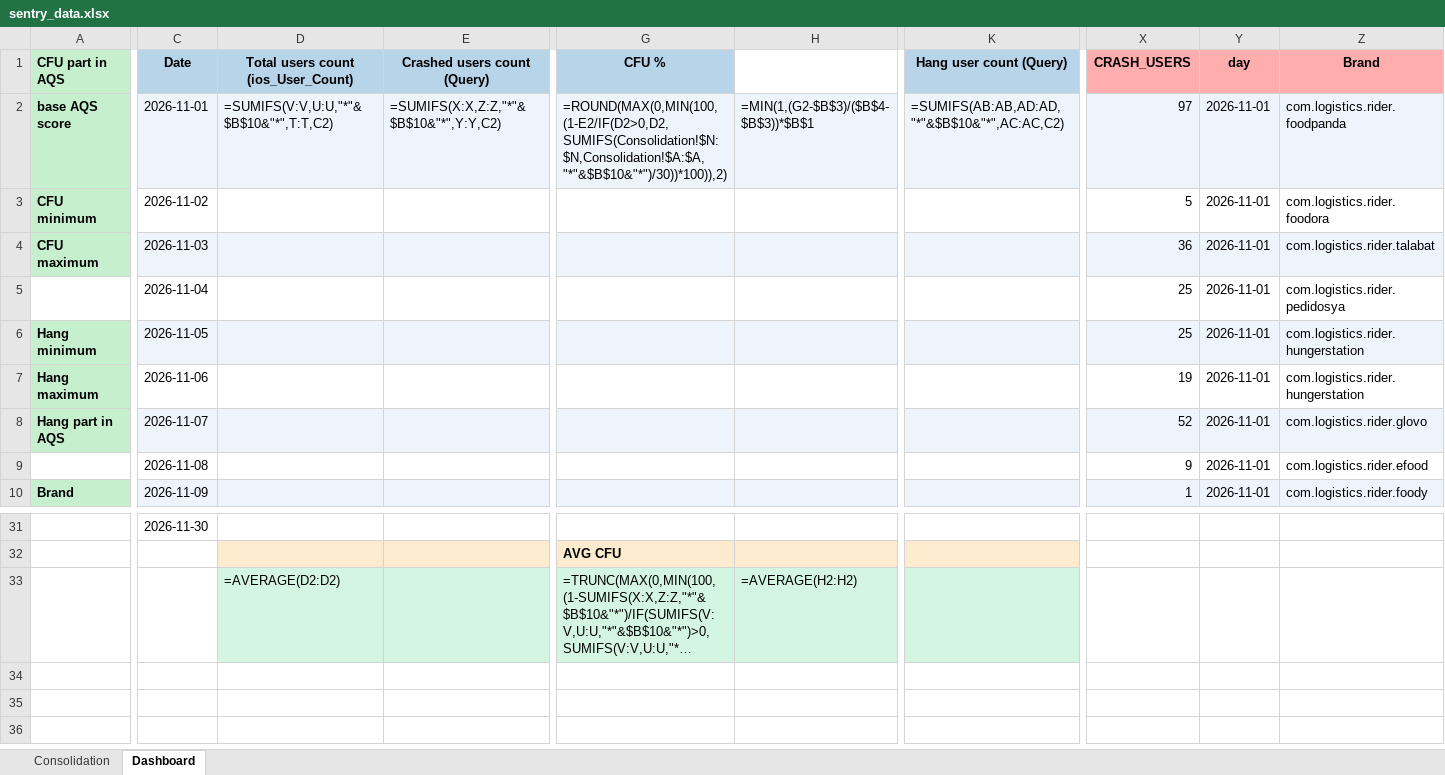
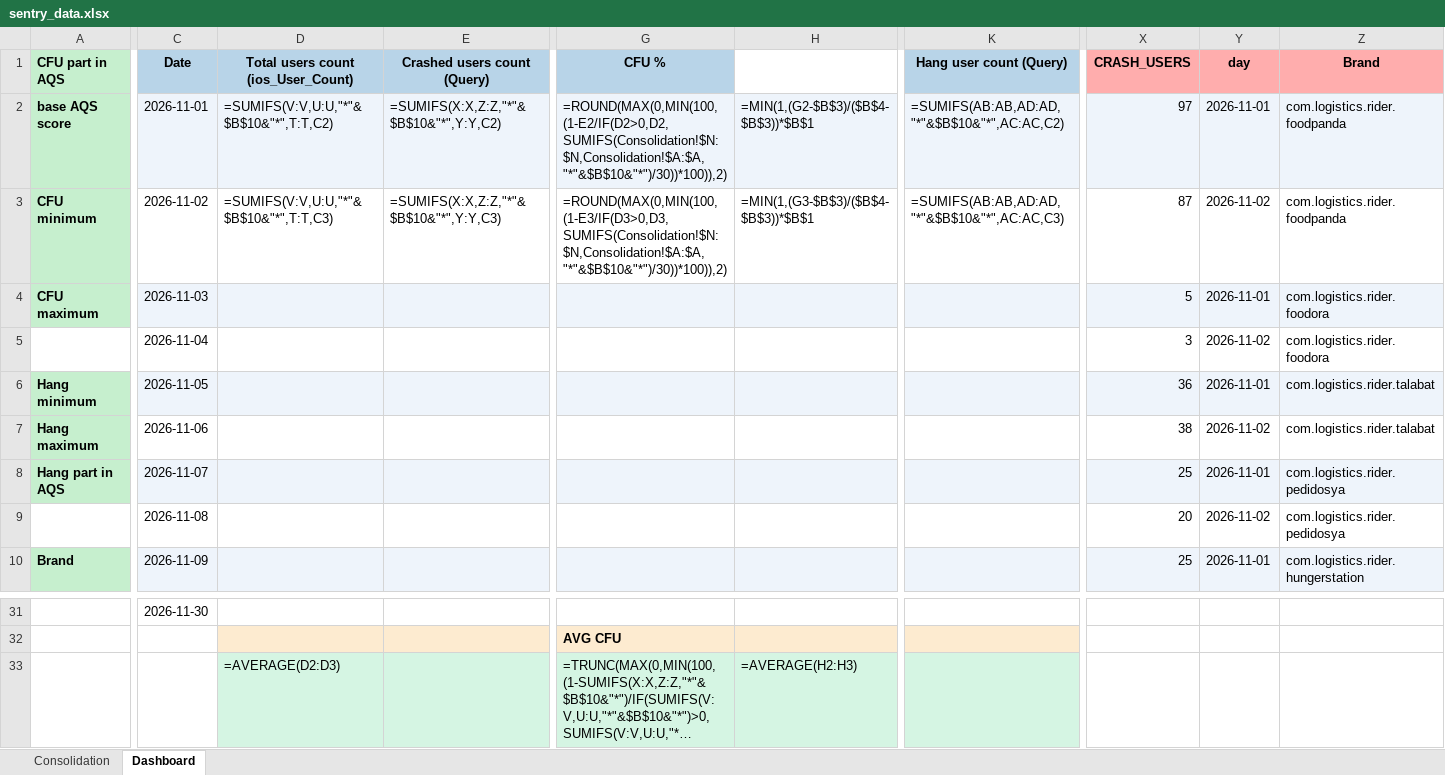
Before and after one commit to shilpa-bansal0401/rider-app-ios-reliability-dashboard, an Excel workbook: consolidation_report/sentry_data.xlsx, sheet Dashboard, drawn as a sheet; only a part is shown, gaps mark what is left out; long unchanged cells end in …; values as stored, in another font and other column widths than the file's, no borders; formulas without a stored value are shown as written; the diff covers the shown part only; the diff names each change by its address in the sheet, - before the commit and + after, or states it on an @@ line.

```diff
--- a/consolidation_report/sentry_data.xlsx (sheet Dashboard)
+++ b/consolidation_report/sentry_data.xlsx (sheet Dashboard)
-D3: (empty)
+D3: =SUMIFS(V:V,U:U,"*"&$B$10&"*",T:T,C3)
-E3 (Crashed users count (Query)): (empty)
+E3 (Crashed users count (Query)): =SUMIFS(X:X,Z:Z,"*"&$B$10&"*",Y:Y,C3)
-G3 (CFU %): (empty)
+G3 (CFU %): =ROUND(MAX(0,MIN(100,(1-E3/IF(D3>0,D3,SUMIFS(Consolidation!$N:$N,Consolidation!$A:$A,"*"&$B$10&"*")/30))*100)),2)
-H3: (empty)
+H3: =MIN(1,(G3-$B$3)/($B$4-$B$3))*$B$1
-K3 (Hang user count (Query)): (empty)
+K3 (Hang user count (Query)): =SUMIFS(AB:AB,AD:AD,"*"&$B$10&"*",AC:AC,C3)
-X3 (CRASH_USERS): 5
+X3 (CRASH_USERS): 87
-Y3 (day): 2026-11-01
+Y3 (day): 2026-11-02
-Z3 (Brand): com.logistics.rider.foodora
+Z3 (Brand): com.logistics.rider.foodpanda
-X4 (CRASH_USERS): 36
+X4 (CRASH_USERS): 5
-Z4 (Brand): com.logistics.rider.talabat
+Z4 (Brand): com.logistics.rider.foodora
-X5 (CRASH_USERS): 25
+X5 (CRASH_USERS): 3
-Y5 (day): 2026-11-01
+Y5 (day): 2026-11-02
-Z5 (Brand): com.logistics.rider.pedidosya
+Z5 (Brand): com.logistics.rider.foodora
-X6 (CRASH_USERS): 25
+X6 (CRASH_USERS): 36
-Z6:Z7 (Brand): com.logistics.rider.hungerstation
+Z6:Z7 (Brand): com.logistics.rider.talabat
-X7 (CRASH_USERS): 19
+X7 (CRASH_USERS): 38
-Y7 (day): 2026-11-01
+Y7 (day): 2026-11-02
-X8 (CRASH_USERS): 52
+X8 (CRASH_USERS): 25
-Z8 (Brand): com.logistics.rider.glovo
+Z8 (Brand): com.logistics.rider.pedidosya
-X9 (CRASH_USERS): 9
+X9 (CRASH_USERS): 20
-Y9 (day): 2026-11-01
+Y9 (day): 2026-11-02
-Z9 (Brand): com.logistics.rider.efood
+Z9 (Brand): com.logistics.rider.pedidosya
-X10 (CRASH_USERS): 1
+X10 (CRASH_USERS): 25
-Z10 (Brand): com.logistics.rider.foody
+Z10 (Brand): com.logistics.rider.hungerstation
-D33: =AVERAGE(D2:D2)
+D33: =AVERAGE(D2:D3)
-H33: =AVERAGE(H2:H2)
+H33: =AVERAGE(H2:H3)
```
Also changed, not shown: 57 edited cells and cell formats elsewhere in this sheet, sheet Consolidation, 3 other files.
